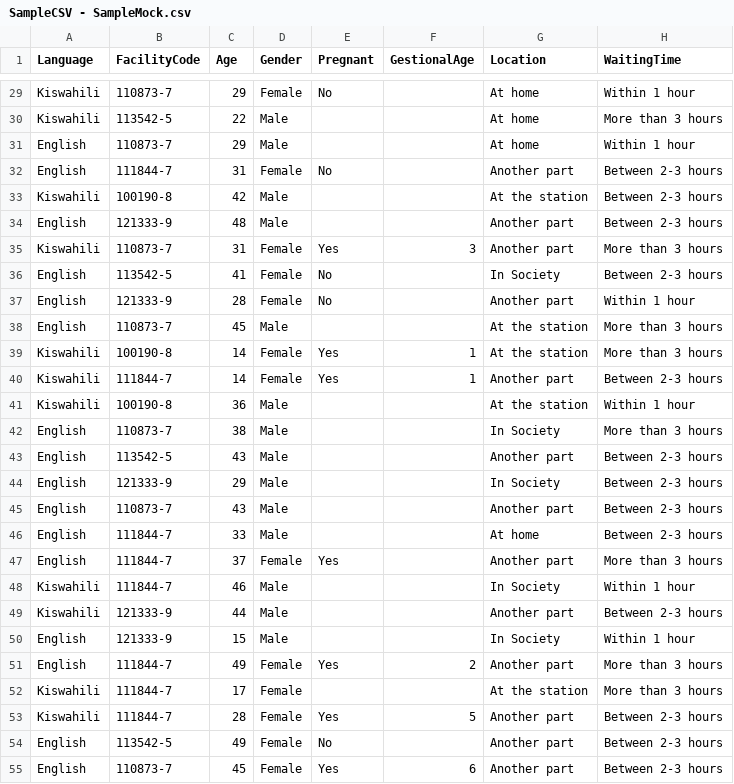
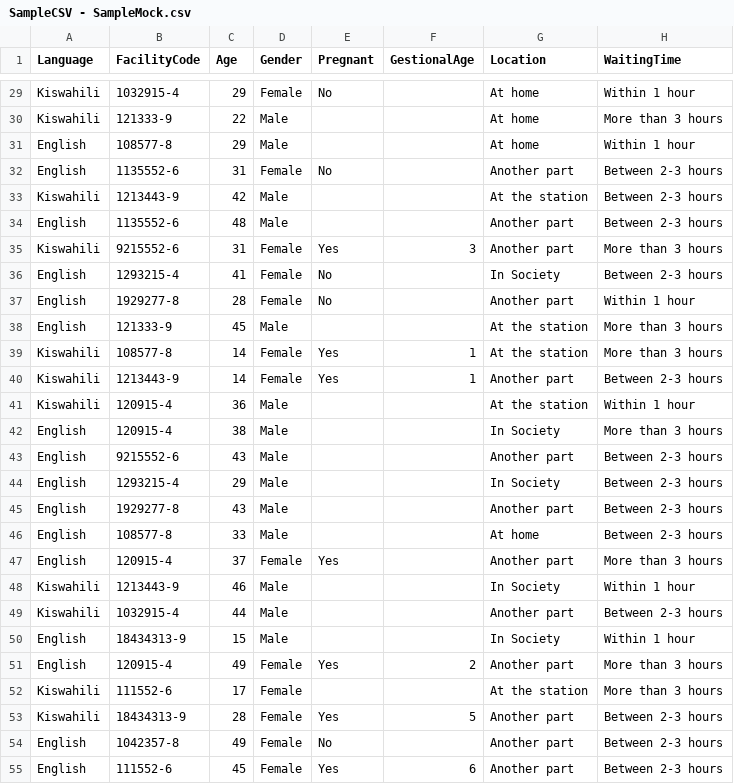
Before and after one commit to tiaL-ops/Datanz, a CSV file: db/csv/SampleCSV - SampleMock.csv, drawn as a sheet; only a part is shown, gaps mark what is left out; the diff covers the shown part only; the diff names each change by its address in the sheet, - before the commit and + after, or states it on an @@ line.

```diff
--- a/db/csv/SampleCSV - SampleMock.csv
+++ b/db/csv/SampleCSV - SampleMock.csv
-B29 (FacilityCode): 110873-7
+B29 (FacilityCode): 1032915-4
-B30 (FacilityCode): 113542-5
+B30 (FacilityCode): 121333-9
-B31 (FacilityCode): 110873-7
+B31 (FacilityCode): 108577-8
-B32 (FacilityCode): 111844-7
+B32 (FacilityCode): 1135552-6
-B33 (FacilityCode): 100190-8
+B33 (FacilityCode): 1213443-9
-B34 (FacilityCode): 121333-9
+B34 (FacilityCode): 1135552-6
-B35 (FacilityCode): 110873-7
+B35 (FacilityCode): 9215552-6
-B36 (FacilityCode): 113542-5
+B36 (FacilityCode): 1293215-4
-B37 (FacilityCode): 121333-9
+B37 (FacilityCode): 1929277-8
-B38 (FacilityCode): 110873-7
+B38 (FacilityCode): 121333-9
-B39 (FacilityCode): 100190-8
+B39 (FacilityCode): 108577-8
-B40 (FacilityCode): 111844-7
+B40 (FacilityCode): 1213443-9
-B41 (FacilityCode): 100190-8
+B41 (FacilityCode): 120915-4
-B42 (FacilityCode): 110873-7
+B42 (FacilityCode): 120915-4
-B43 (FacilityCode): 113542-5
+B43 (FacilityCode): 9215552-6
-B44 (FacilityCode): 121333-9
+B44 (FacilityCode): 1293215-4
-B45 (FacilityCode): 110873-7
+B45 (FacilityCode): 1929277-8
-B46 (FacilityCode): 111844-7
+B46 (FacilityCode): 108577-8
-B47 (FacilityCode): 111844-7
+B47 (FacilityCode): 120915-4
-B48 (FacilityCode): 111844-7
+B48 (FacilityCode): 1213443-9
-B49 (FacilityCode): 121333-9
+B49 (FacilityCode): 1032915-4
-B50 (FacilityCode): 121333-9
+B50 (FacilityCode): 18434313-9
-B51 (FacilityCode): 111844-7
+B51 (FacilityCode): 120915-4
-B52 (FacilityCode): 111844-7
+B52 (FacilityCode): 111552-6
-B53 (FacilityCode): 111844-7
+B53 (FacilityCode): 18434313-9
-B54 (FacilityCode): 113542-5
+B54 (FacilityCode): 1042357-8
-B55 (FacilityCode): 110873-7
+B55 (FacilityCode): 111552-6
```
Also changed, not shown: 32 edited cells elsewhere in this file, 6 other files.
